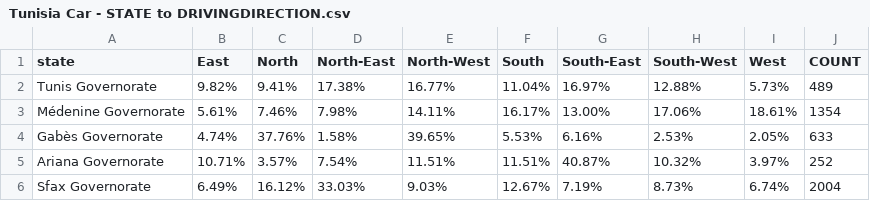
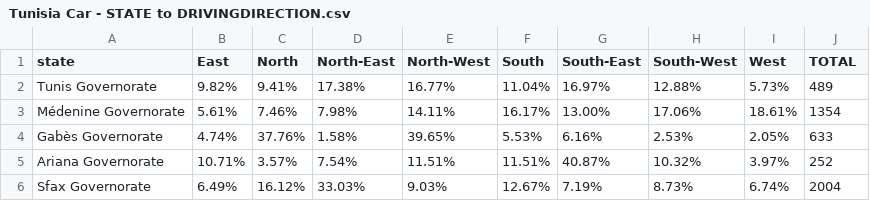
Before and after one commit to ccmdi/MetaTag, a CSV file: views/Tunisia Car - STATE to DRIVINGDIRECTION.csv, drawn as a sheet; only a part is shown.

```diff
--- a/views/Tunisia Car - STATE to DRIVINGDIRECTION.csv
+++ b/views/Tunisia Car - STATE to DRIVINGDIRECTION.csv
@@ -1,2 +1,2 @@
-state,East,North,North-East,North-West,South,South-East,South-West,West,COUNT
+state,East,North,North-East,North-West,South,South-East,South-West,West,TOTAL
 Tunis Governorate,9.82%,9.41%,17.38%,16.77%,11.04%,16.97%,12.88%,5.73%,489
```
Also changed, not shown: 1 other file.
